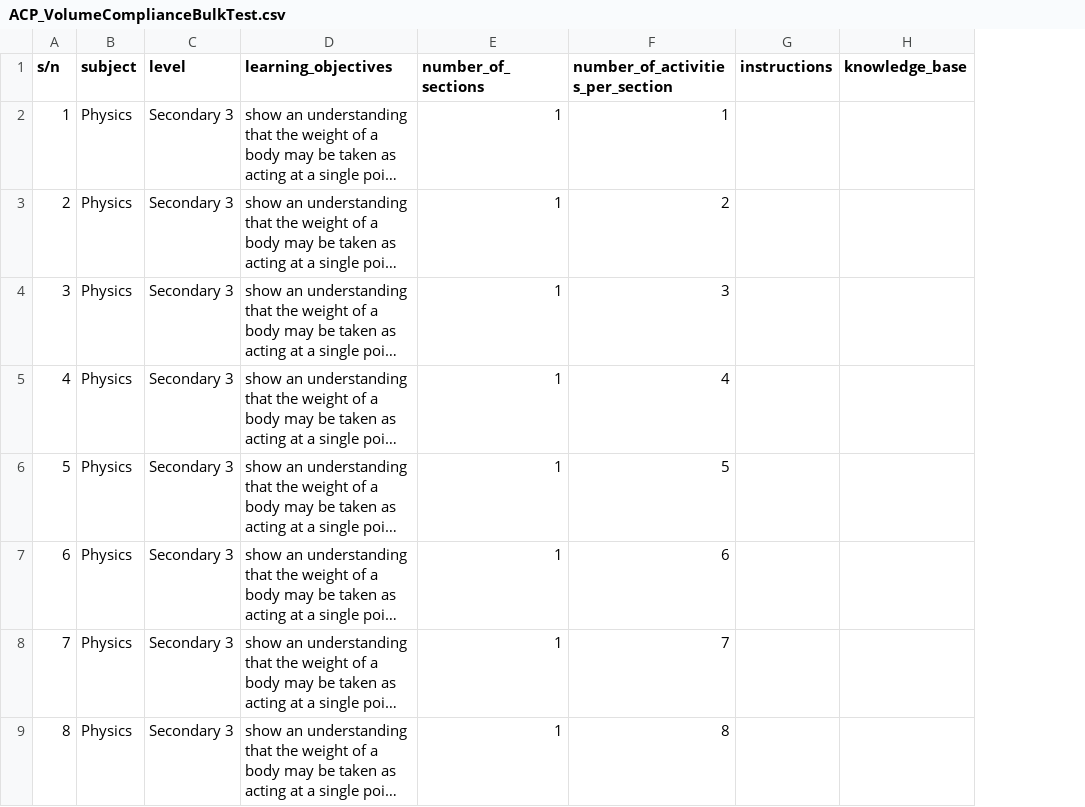
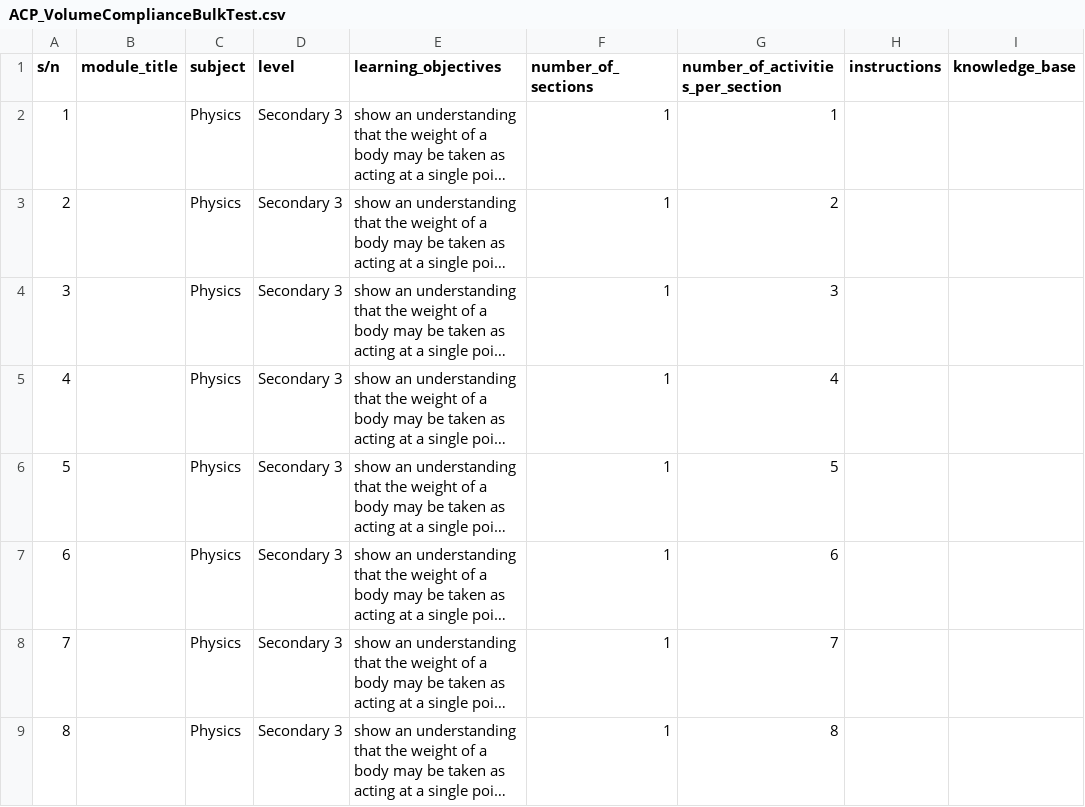
Before and after one commit to AIEd-DnD/ACP, a CSV file: Dataset/ACP_VolumeComplianceBulkTest.csv, drawn as a sheet; only a part is shown; long unchanged cells end in …; the diff names each change by its address in the sheet, - before the commit and + after, or states it on an @@ line.

```diff
--- a/Dataset/ACP_VolumeComplianceBulkTest.csv
+++ b/Dataset/ACP_VolumeComplianceBulkTest.csv
+column B (module_title), empty
```
Also changed, not shown: Dataset/ACP_TestTemplate.csv, 7 other files.
